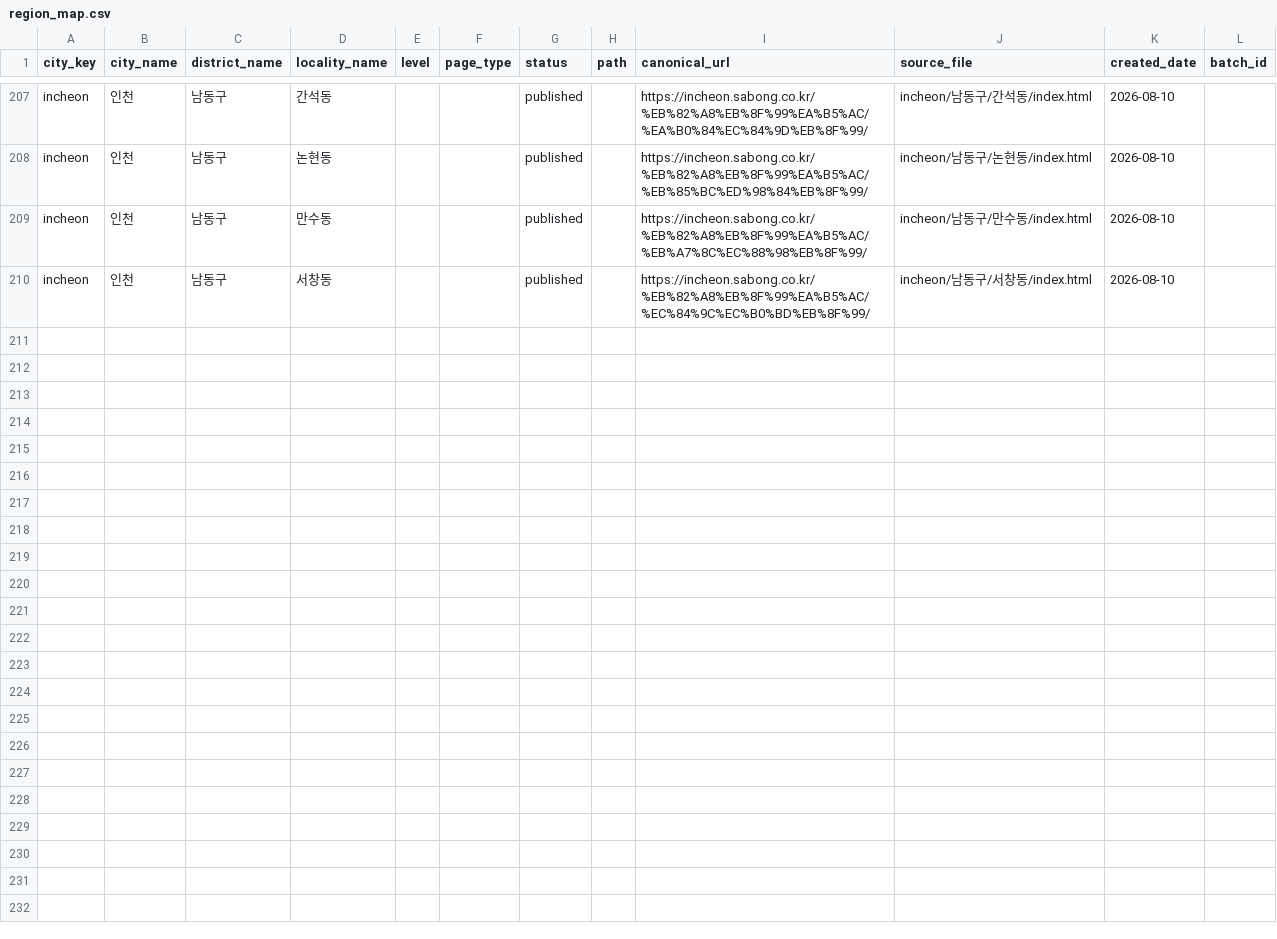
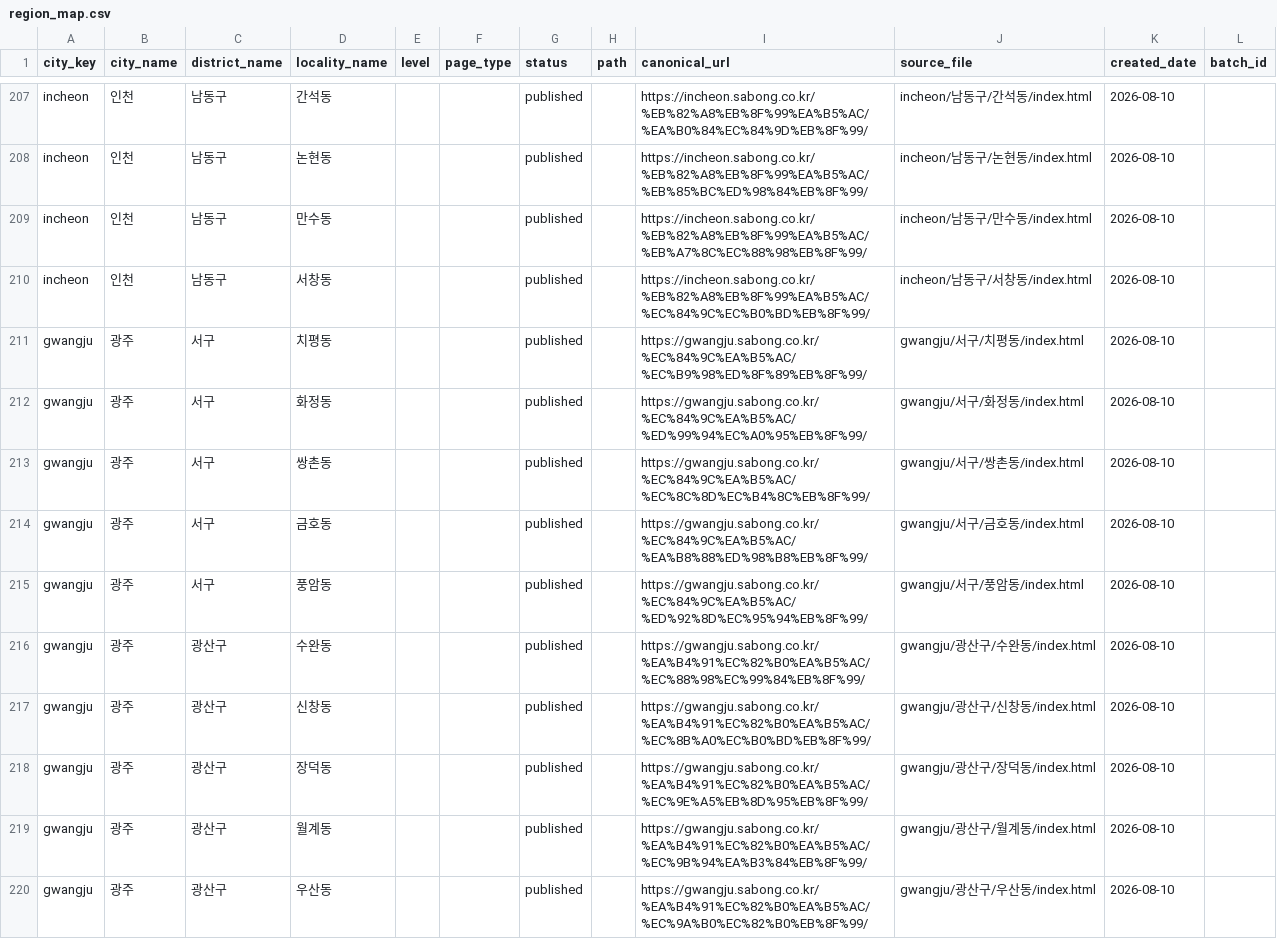
Before and after one commit to ace718a/sabong, a CSV file: maps/region_map.csv, drawn as a sheet; only a part is shown, gaps mark what is left out; the diff names each change by its address in the sheet, - before the commit and + after, or states it on an @@ line.

```diff
--- a/maps/region_map.csv
+++ b/maps/region_map.csv
+row 211: gwangju | 광주 | 서구 | 치평동 |  |  | published |  | https://gwangju.sabong.co.kr/%EC%84%9C%EA%B5%AC/%EC%B9%98%ED%8F%89%EB%8F%99/ | gwangju/서구/치평동/index.html | 2026-08-10
+row 212: gwangju | 광주 | 서구 | 화정동 |  |  | published |  | https://gwangju.sabong.co.kr/%EC%84%9C%EA%B5%AC/%ED%99%94%EC%A0%95%EB%8F%99/ | gwangju/서구/화정동/index.html | 2026-08-10
+row 213: gwangju | 광주 | 서구 | 쌍촌동 |  |  | published |  | https://gwangju.sabong.co.kr/%EC%84%9C%EA%B5%AC/%EC%8C%8D%EC%B4%8C%EB%8F%99/ | gwangju/서구/쌍촌동/index.html | 2026-08-10
+row 214: gwangju | 광주 | 서구 | 금호동 |  |  | published |  | https://gwangju.sabong.co.kr/%EC%84%9C%EA%B5%AC/%EA%B8%88%ED%98%B8%EB%8F%99/ | gwangju/서구/금호동/index.html | 2026-08-10
+row 215: gwangju | 광주 | 서구 | 풍암동 |  |  | published |  | https://gwangju.sabong.co.kr/%EC%84%9C%EA%B5%AC/%ED%92%8D%EC%95%94%EB%8F%99/ | gwangju/서구/풍암동/index.html | 2026-08-10
+row 216: gwangju | 광주 | 광산구 | 수완동 |  |  | published |  | https://gwangju.sabong.co.kr/%EA%B4%91%EC%82%B0%EA%B5%AC/%EC%88%98%EC%99%84%EB%8F%99/ | gwangju/광산구/수완동/index.html | 2026-08-10
+row 217: gwangju | 광주 | 광산구 | 신창동 |  |  | published |  | https://gwangju.sabong.co.kr/%EA%B4%91%EC%82%B0%EA%B5%AC/%EC%8B%A0%EC%B0%BD%EB%8F%99/ | gwangju/광산구/신창동/index.html | 2026-08-10
+row 218: gwangju | 광주 | 광산구 | 장덕동 |  |  | published |  | https://gwangju.sabong.co.kr/%EA%B4%91%EC%82%B0%EA%B5%AC/%EC%9E%A5%EB%8D%95%EB%8F%99/ | gwangju/광산구/장덕동/index.html | 2026-08-10
+row 219: gwangju | 광주 | 광산구 | 월계동 |  |  | published |  | https://gwangju.sabong.co.kr/%EA%B4%91%EC%82%B0%EA%B5%AC/%EC%9B%94%EA%B3%84%EB%8F%99/ | gwangju/광산구/월계동/index.html | 2026-08-10
+row 220: gwangju | 광주 | 광산구 | 우산동 |  |  | published |  | https://gwangju.sabong.co.kr/%EA%B4%91%EC%82%B0%EA%B5%AC/%EC%9A%B0%EC%82%B0%EB%8F%99/ | gwangju/광산구/우산동/index.html | 2026-08-10
```
Also changed, not shown: 12 other files.
